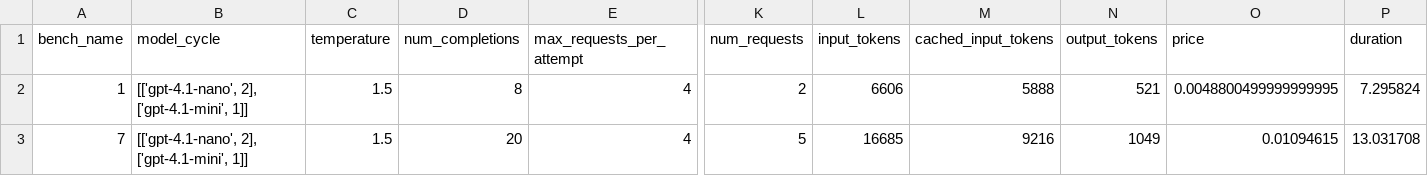
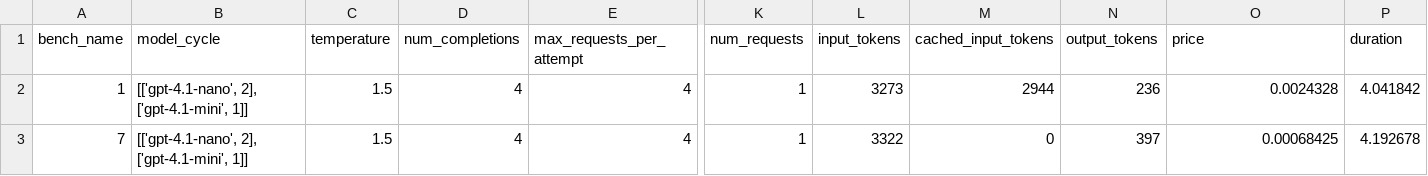
Before and after one commit to jonathan-laurent/delphyne, a CSV file: examples/find_invariants/experiments/test-output/test_abduction_experiment/results_summary.csv, drawn as a sheet; only a part is shown, gaps mark what is left out; the diff names each change by its address in the sheet, - before the commit and + after, or states it on an @@ line.

Commit message:
Update test-exp cache

```diff
--- a/examples/find_invariants/experiments/test-output/test_abduction_experiment/results_summary.csv
+++ b/examples/find_invariants/experiments/test-output/test_abduction_experiment/results_summary.csv
-D2 (num_completions): 8
+D2 (num_completions): 4
-K2 (num_requests): 2
+K2 (num_requests): 1
-L2 (input_tokens): 6606
+L2 (input_tokens): 3273
-M2 (cached_input_tokens): 5888
+M2 (cached_input_tokens): 2944
-N2 (output_tokens): 521
+N2 (output_tokens): 236
-O2 (price): 0.0048800499999999995
+O2 (price): 0.0024328
-P2 (duration): 7.295824
+P2 (duration): 4.041842
-D3 (num_completions): 20
+D3 (num_completions): 4
-K3 (num_requests): 5
+K3 (num_requests): 1
-L3 (input_tokens): 16685
+L3 (input_tokens): 3322
-M3 (cached_input_tokens): 9216
+M3 (cached_input_tokens): 0
-N3 (output_tokens): 1049
+N3 (output_tokens): 397
-O3 (price): 0.01094615
+O3 (price): 0.00068425
-P3 (duration): 13.031708
+P3 (duration): 4.192678
```
Also changed, not shown: examples/find_invariants/experiments/test-output/test_baseline_experiment/results_summary.csv, 13 other files.
